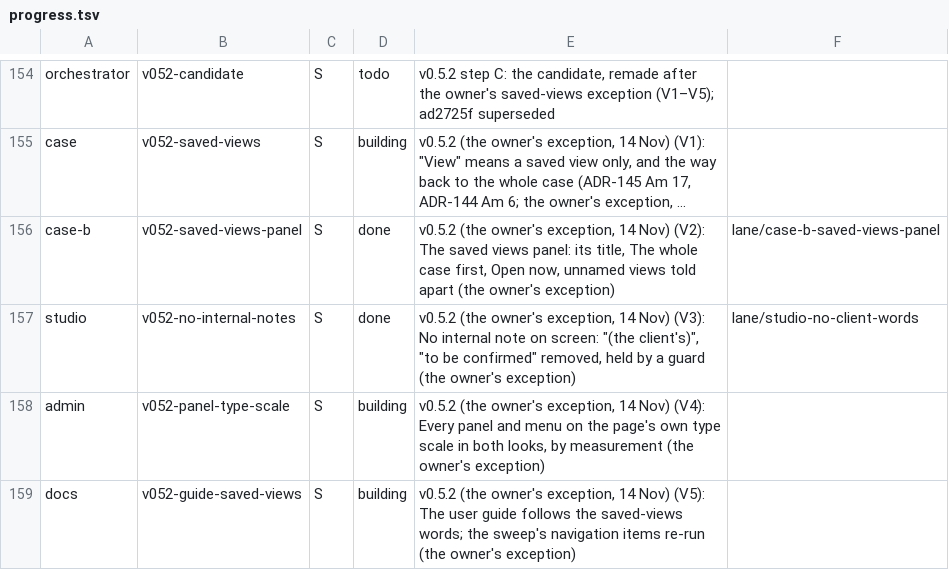
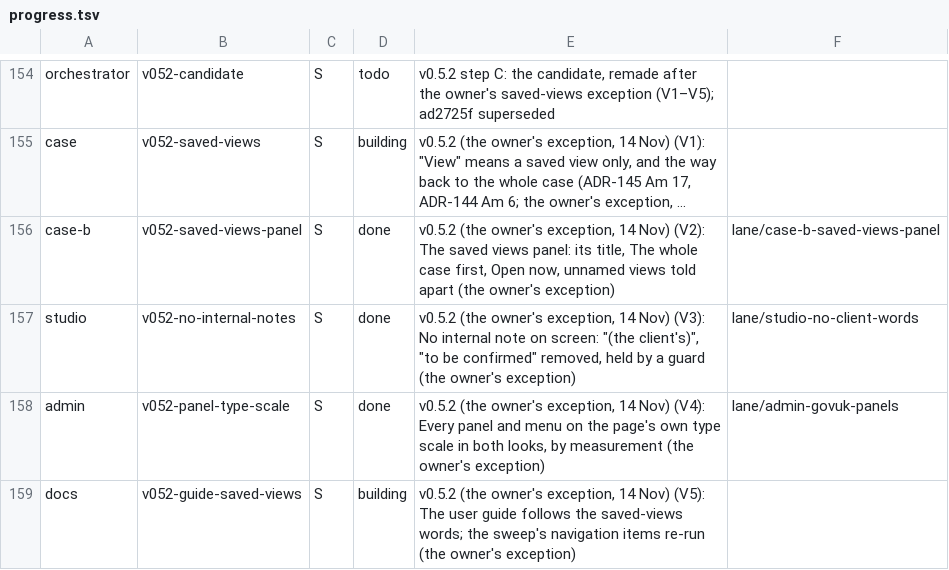
Before and after one commit to aykr/OspreyFlow_Dev, a TSV file: OspreyFlow_Build/process/lanes/progress.tsv, drawn as a sheet; only a part is shown, gaps mark what is left out; long unchanged cells end in ….

Commit message:
docs(process): bf60542 landed; V4 done (OspreyFlow_Build/process/lanes/{merger/LANDED.md,progress.tsv})

```diff
--- a/OspreyFlow_Build/process/lanes/progress.tsv
+++ b/OspreyFlow_Build/process/lanes/progress.tsv
@@ -157,3 +157,3 @@ case-b	v052-saved-views-panel	S	done	v0.5.2 (the owner's exception, 14 Nov) (V2)
 studio	v052-no-internal-notes	S	done	v0.5.2 (the owner's exception, 14 Nov) (V3): No internal note on screen: "(the client's)", "to be confirmed" removed, held by a guard (the owner's exception)	lane/studio-no-client-words
-admin	v052-panel-type-scale	S	building	v0.5.2 (the owner's exception, 14 Nov) (V4): Every panel and menu on the page's own type scale in both looks, by measurement (the owner's exception)
+admin	v052-panel-type-scale	S	done	v0.5.2 (the owner's exception, 14 Nov) (V4): Every panel and menu on the page's own type scale in both looks, by measurement (the owner's exception)	lane/admin-govuk-panels
 docs	v052-guide-saved-views	S	building	v0.5.2 (the owner's exception, 14 Nov) (V5): The user guide follows the saved-views words; the sweep's navigation items re-run (the owner's exception)
```
Also changed, not shown: 1 other file.
